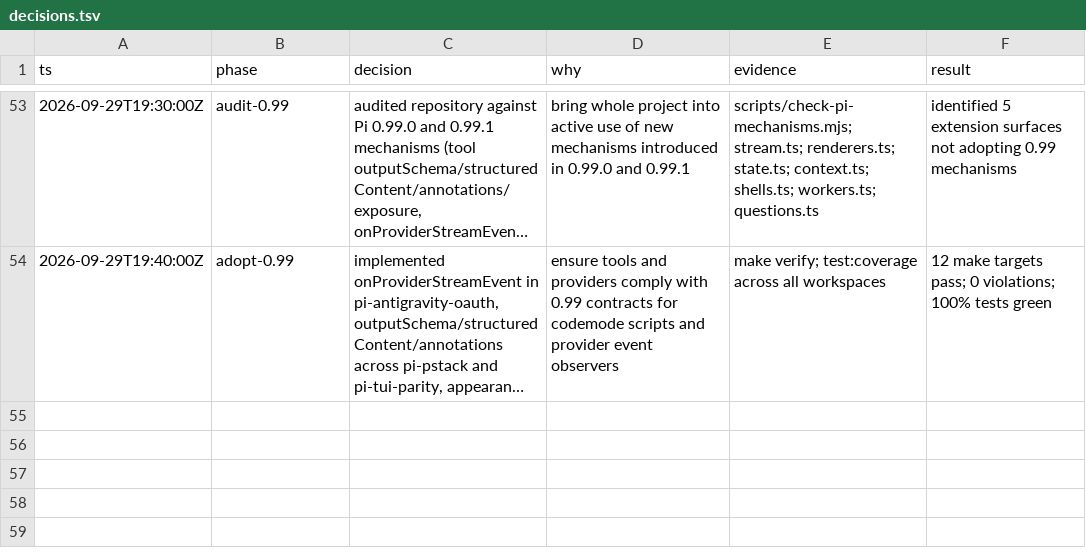
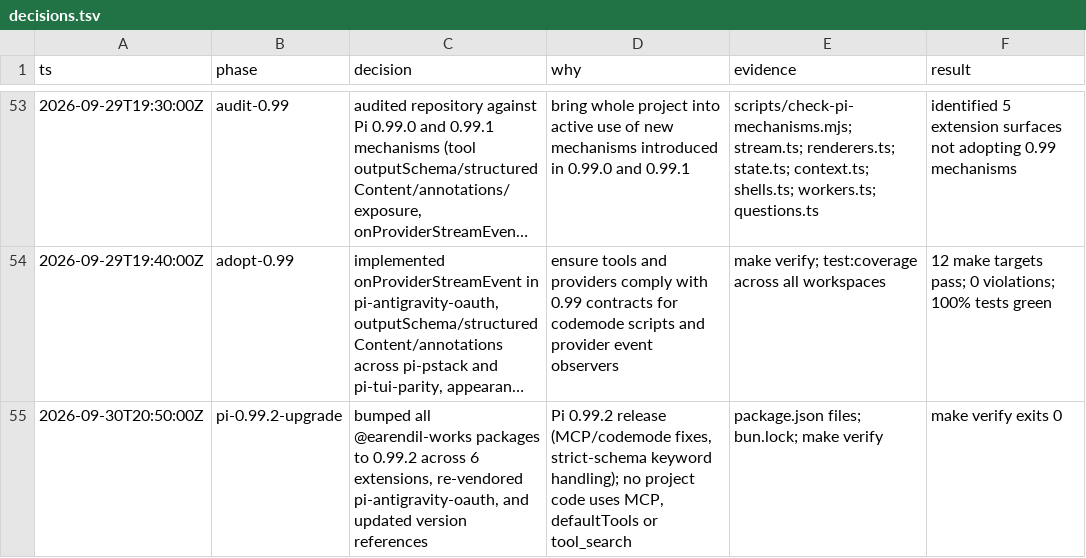
Before and after one commit to just-joshn/pi-customizations, a TSV file: decisions.tsv, drawn as a sheet; only a part is shown, gaps mark what is left out; long unchanged cells end in …; the diff names each change by its address in the sheet, - before the commit and + after, or states it on an @@ line.

Commit message:
chore(deps): upgrade repository to Pi 0.99.2
Pin every @earendil-works package to 0.99.2 across the six extensions, regenerate bun.lock, and re-vendor the pi-antigravity-oauth pi-ai modules. Update version references in docs, the parity matrix, and the tmux smoke and chrome tests.

```diff
--- a/decisions.tsv
+++ b/decisions.tsv
+row 55: 2026-09-30T20:50:00Z | pi-0.99.2-upgrade | bumped all @earendil-works packages to 0.99.2 across 6 extensions, re-vendored pi-antigravity-oauth, and updated version references | Pi 0.99.2 release (MCP/codemode fixes, strict-schema keyword handling); no project code uses MCP, defaultTools or tool_search | package.json files; bun.lock; make verify | make verify exits 0
```
Also changed, not shown: extensions/pi-tui-parity/parity/matrix.tsv, 23 other files.
